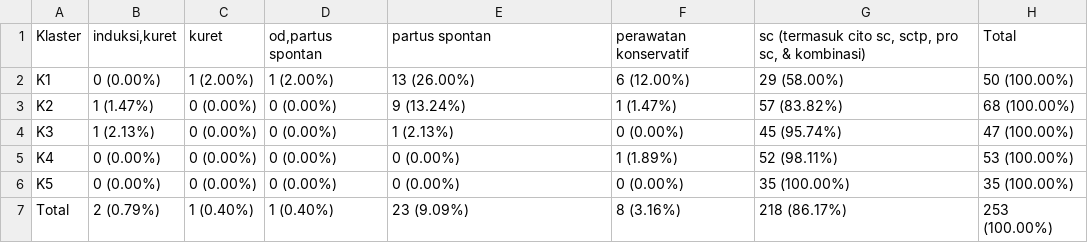
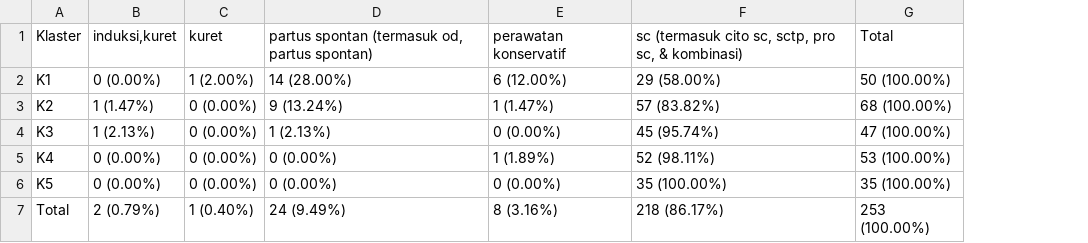
Before and after one commit to ardhikaxx/oligohydramnion-fcm, a CSV file: outputs/k5/output_distribusi_tindakan_klaster.csv, drawn as a sheet; removed rows and columns are numbered as before the commit, all else as after; the diff names each change by its address in the sheet, - before the commit and + after, or states it on an @@ line.

```diff
--- a/outputs/k5/output_distribusi_tindakan_klaster.csv
+++ b/outputs/k5/output_distribusi_tindakan_klaster.csv
-column D, rows 1-7: od,partus spontan | 1 (2.00%) | 0 (0.00%) | 0 (0.00%) | 0 (0.00%) | 0 (0.00%) | 1 (0.40%)
-D1: partus spontan
+D1: partus spontan (termasuk od, partus spontan)
-D2: 13 (26.00%)
+D2: 14 (28.00%)
-D7: 23 (9.09%)
+D7: 24 (9.49%)
```
Also changed, not shown: outputs/evaluasi/output_evaluasi_tindakan.csv, outputs/k2/evaluasi/output_evaluasi_tindakan.csv, 31 other files.
